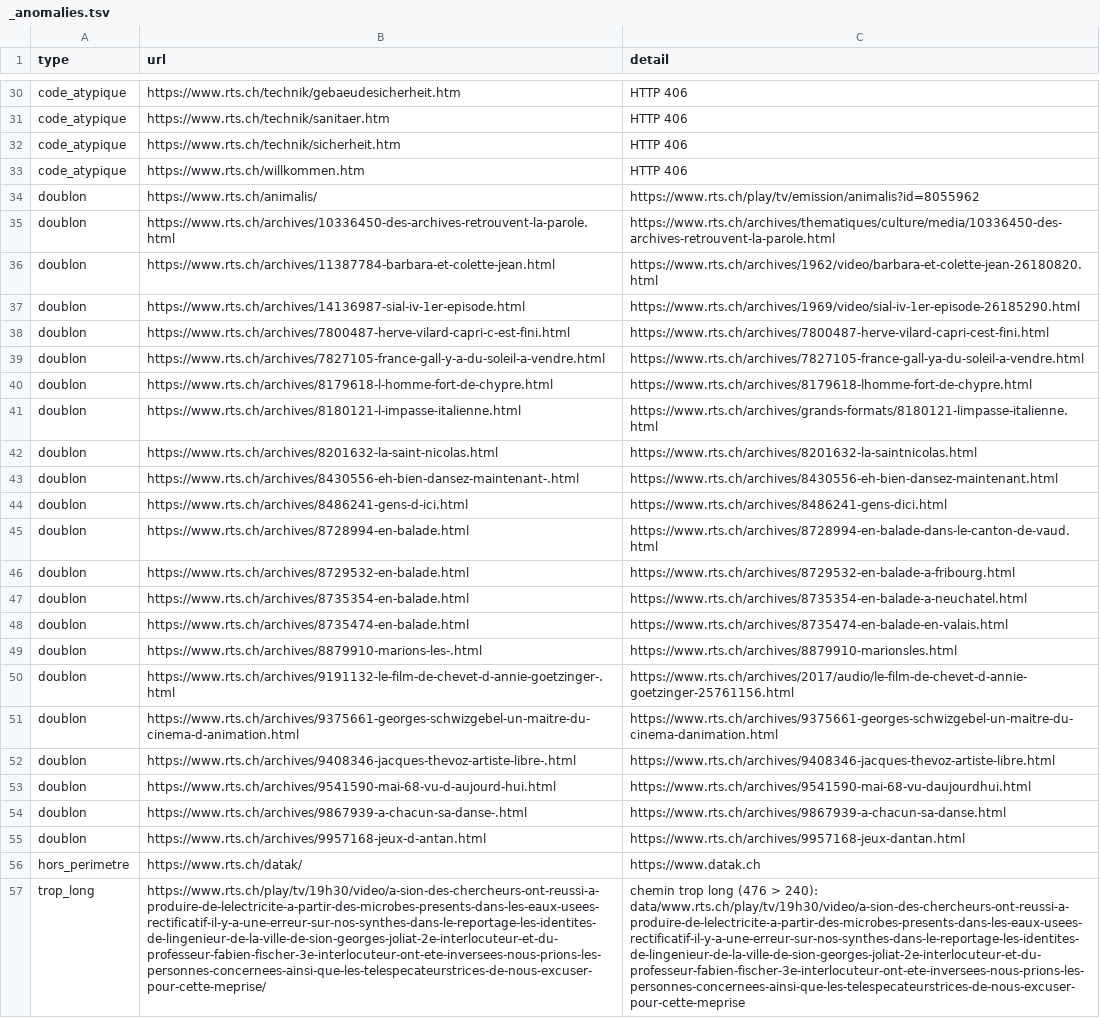
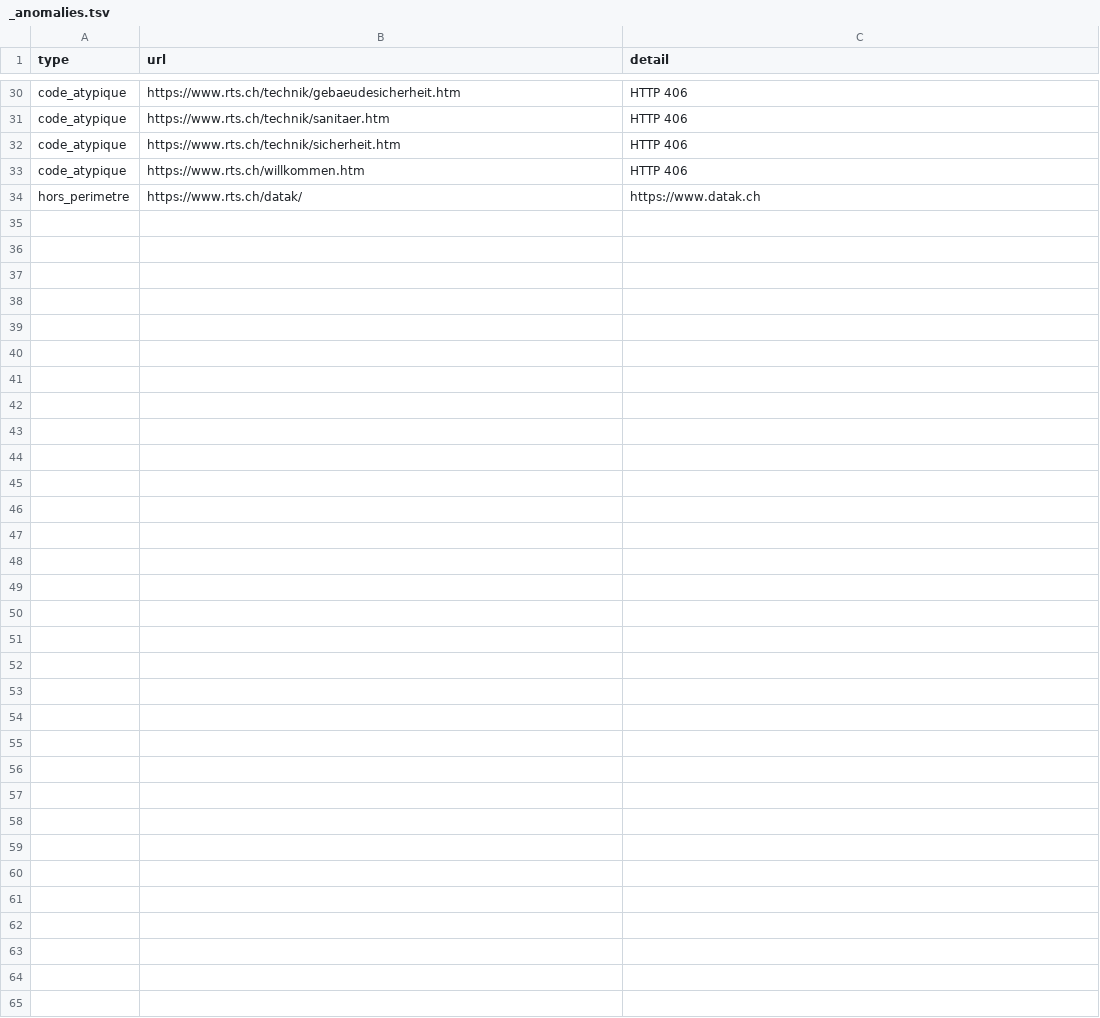
Before and after one commit to ArmandDelessert/RTS-indexer, a TSV file: data/_anomalies.tsv, drawn as a sheet; only a part is shown, gaps mark what is left out; the diff names each change by its address in the sheet, - before the commit and + after, or states it on an @@ line.

Commit message:
data: nettoyage des doublons d'URL identifiés
22 doublons supprimés (20 cibles nouvellement indexées), 0 requalifiés hors périmètre (pas de vrai doublon)
urls                         574'022
vivantes ou non verifiees    554'458
mortes                        19'564
dossiers                     135'133
anomalies                         17
duree                      7 min 10 s

```diff
--- a/data/_anomalies.tsv
+++ b/data/_anomalies.tsv
-row 34: doublon | https://www.rts.ch/animalis/ | https://www.rts.ch/play/tv/emission/animalis?id=8055962
-row 35: doublon | https://www.rts.ch/archives/10336450-des-archives-retrouvent-la-parole.html | https://www.rts.ch/archives/thematiques/culture/media/10336450-des-archives-retrouvent-la-parole.html
-row 36: doublon | https://www.rts.ch/archives/11387784-barbara-et-colette-jean.html | https://www.rts.ch/archives/1962/video/barbara-et-colette-jean-26180820.html
-row 37: doublon | https://www.rts.ch/archives/14136987-sial-iv-1er-episode.html | https://www.rts.ch/archives/1969/video/sial-iv-1er-episode-26185290.html
-row 38: doublon | https://www.rts.ch/archives/7800487-herve-vilard-capri-c-est-fini.html | https://www.rts.ch/archives/7800487-herve-vilard-capri-cest-fini.html
-row 39: doublon | https://www.rts.ch/archives/7827105-france-gall-y-a-du-soleil-a-vendre.html | https://www.rts.ch/archives/7827105-france-gall-ya-du-soleil-a-vendre.html
-row 40: doublon | https://www.rts.ch/archives/8179618-l-homme-fort-de-chypre.html | https://www.rts.ch/archives/8179618-lhomme-fort-de-chypre.html
-row 41: doublon | https://www.rts.ch/archives/8180121-l-impasse-italienne.html | https://www.rts.ch/archives/grands-formats/8180121-limpasse-italienne.html
-row 42: doublon | https://www.rts.ch/archives/8201632-la-saint-nicolas.html | https://www.rts.ch/archives/8201632-la-saintnicolas.html
-row 43: doublon | https://www.rts.ch/archives/8430556-eh-bien-dansez-maintenant-.html | https://www.rts.ch/archives/8430556-eh-bien-dansez-maintenant.html
-row 44: doublon | https://www.rts.ch/archives/8486241-gens-d-ici.html | https://www.rts.ch/archives/8486241-gens-dici.html
-row 45: doublon | https://www.rts.ch/archives/8728994-en-balade.html | https://www.rts.ch/archives/8728994-en-balade-dans-le-canton-de-vaud.html
-row 46: doublon | https://www.rts.ch/archives/8729532-en-balade.html | https://www.rts.ch/archives/8729532-en-balade-a-fribourg.html
-row 47: doublon | https://www.rts.ch/archives/8735354-en-balade.html | https://www.rts.ch/archives/8735354-en-balade-a-neuchatel.html
-row 48: doublon | https://www.rts.ch/archives/8735474-en-balade.html | https://www.rts.ch/archives/8735474-en-balade-en-valais.html
-row 49: doublon | https://www.rts.ch/archives/8879910-marions-les-.html | https://www.rts.ch/archives/8879910-marionsles.html
-row 50: doublon | https://www.rts.ch/archives/9191132-le-film-de-chevet-d-annie-goetzinger-.html | https://www.rts.ch/archives/2017/audio/le-film-de-chevet-d-annie-goetzinger-25761156.html
-row 51: doublon | https://www.rts.ch/archives/9375661-georges-schwizgebel-un-maitre-du-cinema-d-animation.html | https://www.rts.ch/archives/9375661-georges-schwizgebel-un-maitre-du-cinema-danimation.html
-row 52: doublon | https://www.rts.ch/archives/9408346-jacques-thevoz-artiste-libre-.html | https://www.rts.ch/archives/9408346-jacques-thevoz-artiste-libre.html
-row 53: doublon | https://www.rts.ch/archives/9541590-mai-68-vu-d-aujourd-hui.html | https://www.rts.ch/archives/9541590-mai-68-vu-daujourdhui.html
-row 54: doublon | https://www.rts.ch/archives/9867939-a-chacun-sa-danse-.html | https://www.rts.ch/archives/9867939-a-chacun-sa-danse.html
-row 55: doublon | https://www.rts.ch/archives/9957168-jeux-d-antan.html | https://www.rts.ch/archives/9957168-jeux-dantan.html
-row 57: trop_long | https://www.rts.ch/play/tv/19h30/video/a-sion-des-chercheurs-ont-reussi-a-produire-de-lelectricite-a-partir-des-microbes-presents-dans-les-eaux-usees-rectificatif-il-y-a-une-erreur-sur-nos-synthes-dans-le-reportage-les-identites-de-lingenieur-de-la-ville-de-sion-georges-joliat-2e-interlocuteur-et-du-professeur-fabien-fischer-3e-interlocuteur-ont-ete-inversees-nous-prions-les-personnes-concernees-ainsi-que-les-telespecateurstrices-de-nous-excuser-pour-cette-meprise/ | chemin trop long (476 > 240): data/www.rts.ch/play/tv/19h30/video/a-sion-des-chercheurs-ont-reussi-a-produire-de-lelectricite-a-partir-des-microbes-presents-dans-les-eaux-usees-rectificatif-il-y-a-une-erreur-sur-nos-synthes-dans-le-reportage-les-identites-de-lingenieur-de-la-ville-de-sion-georges-joliat-2e-interlocuteur-et-du-professeur-fabien-fischer-3e-interlocuteur-ont-ete-inversees-nous-prions-les-personnes-concernees-ainsi-que-les-telespecateurstrices-de-nous-excuser-pour-cette-meprise
```
Also changed, not shown: 7 other files.
